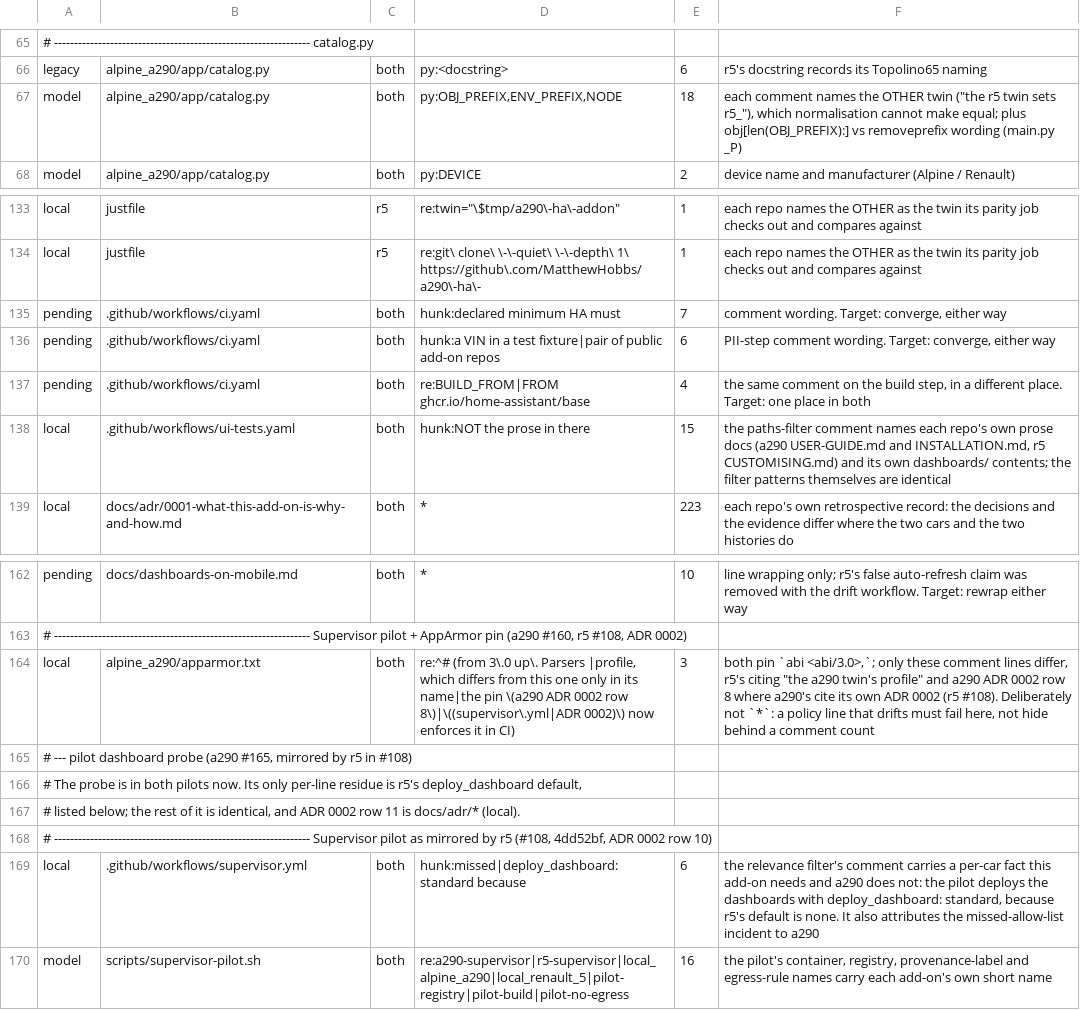
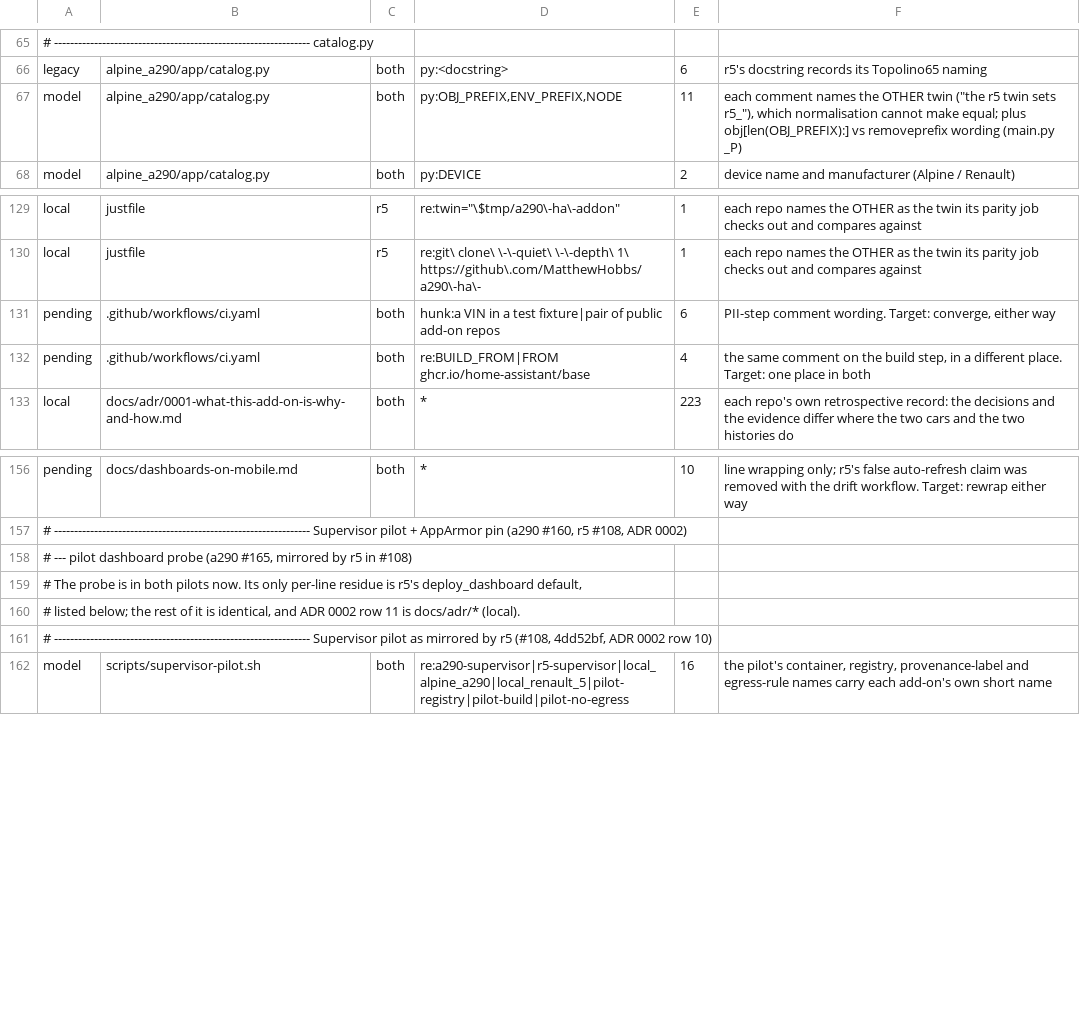
Before and after one commit to MatthewHobbs/r5-ha-addon, a TSV file: scripts/parity/expected.tsv, drawn as a sheet; only a part is shown, gaps mark what is left out; the diff covers the shown part only; the diff names each change by its address in the sheet, - before the commit and + after, or states it on an @@ line.

Commit message:
chore: port a290 #272/#273/#276 (#187)
* chore: port the comment cap's checker and the docs-sync harness fix

First slice of a290's #272 and #273:

- scripts/check_comment_length.py is a290's, byte for byte. The app package
  is now inside it; tests, workflows and the release file still are not.
- scripts/docs_sync_check.py is a290's: the self-test poisons a git tree
  instead of deleting a loose object, which failed once CI packed it.
- app comments trimmed to the cap: catalog, deploy and main, taking a290's
  wording where the two said the same thing.

The recipe and the CI job come with the rest of the trim, so nothing enforces
the cap yet.

* chore: port the tag release flow, the comment cap and the h2 wrap

Second and final slice of a290's #272, #273 and #276.

Release: release.yaml is a290's, adapted. A bump PR now publishes nothing;
`just tag <version>` signs v<version> on the merge commit, and that run
builds both arches, boots them under a stable Supervisor, waits for CI and
both render legs, then publishes the manifest, the attestation and the
Release. check-version-order.sh and its self-test come with it, and refuses
a version below an existing tag. release_decision.py goes: nothing decides
per-PR any more, so the 'Release image published' gate has no job to point at.

Comment cap: the recipe, the CI job, and every block in renault_5/, scripts/
and .github/ under 50 words.

The h2 wrap: the bundled front-end.txt already had '.content p, .content h2'
while the generator still emitted '.content p', so a dashboard deployed from
the add-on still clipped long headings. The generator now matches the file.

ADR rows 29 and 30 rewritten for the tag flow and eleven required checks, and
the operating section's Releasing paragraph with them.

```diff
--- a/scripts/parity/expected.tsv
+++ b/scripts/parity/expected.tsv
-E67: 18
+E67: 11
-row 135: pending | .github/workflows/ci.yaml | both | hunk:declared minimum HA must | 7 | comment wording. Target: converge, either way
-row 138: local | .github/workflows/ui-tests.yaml | both | hunk:NOT the prose in there | 15 | the paths-filter comment names each repo's own prose docs (a290 USER-GUIDE.md and INSTALLATION.md, r5 CUSTOMISING.md) and its own dashboards/ contents; the filter patterns themselves are identical
-row 164: local | alpine_a290/apparmor.txt | both | re:^# (from 3\.0 up\. Parsers |profile, which differs from this one only in its name|the pin \(a290 ADR 0002 row 8\)|\((supervisor\.yml|ADR 0002)\) now enforces it in CI) | 3 | both pin `abi <abi/3.0>,`; only these comment lines differ, r5's citing "the a290 twin's profile" and a290 ADR 0002 row 8 where a290's cite its own ADR 0002 (r5 #108). Deliberately not `*`: a policy line that drifts must fail here, not hide behind a comment count
-row 169: local | .github/workflows/supervisor.yml | both | hunk:missed|deploy_dashboard: standard because | 6 | the relevance filter's comment carries a per-car fact this add-on needs and a290 does not: the pilot deploys the dashboards with deploy_dashboard: standard, because r5's default is none. It also attributes the missed-allow-list incident to a290
```
Also changed, not shown: 4 removed rows and 7 edited cells elsewhere in this file, 22 other files.
